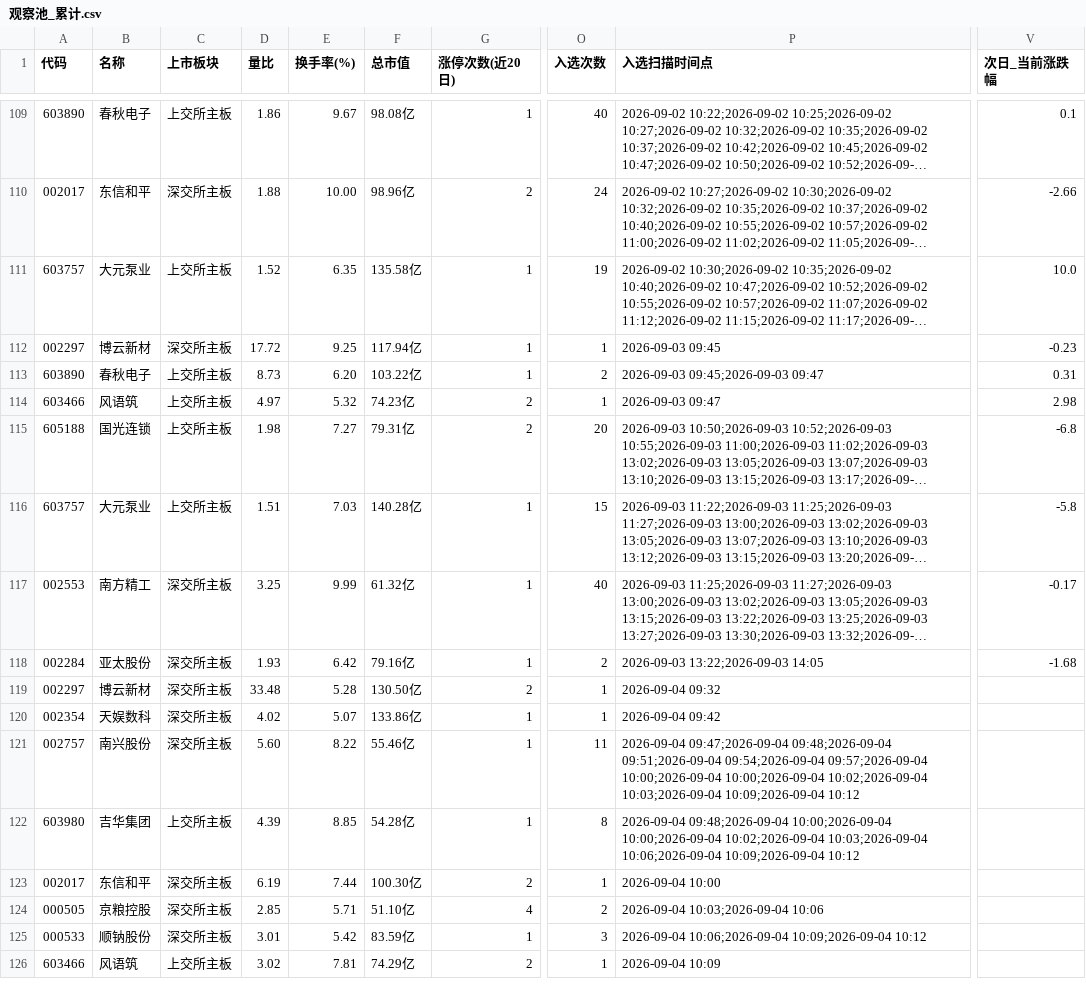
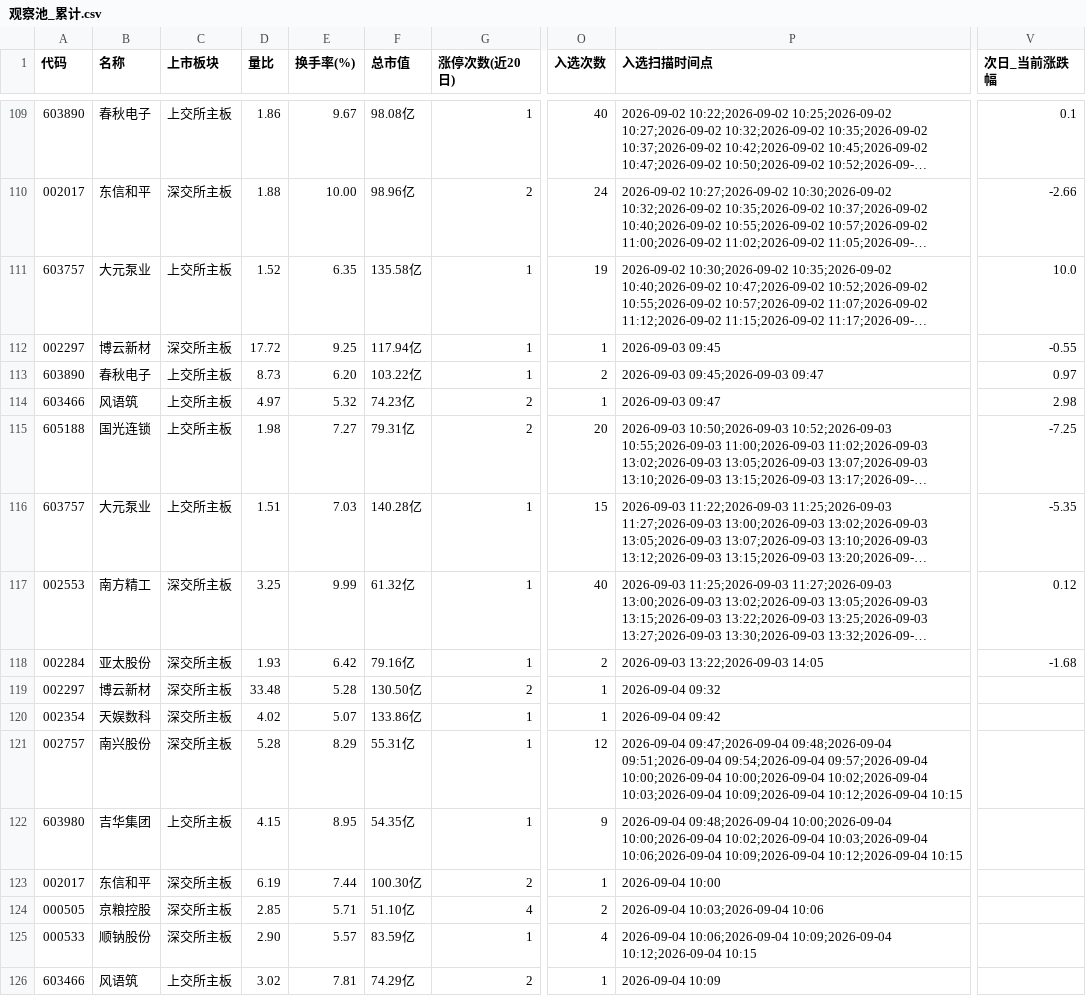
Before and after one commit to LylLLII/mx-stocks-monitor, a CSV file: mx_stocks_screener/观察池_累计.csv, drawn as a sheet; only a part is shown, gaps mark what is left out; long unchanged cells end in …; the diff names each change by its address in the sheet, - before the commit and + after, or states it on an @@ line.

```diff
--- a/mx_stocks_screener/观察池_累计.csv
+++ b/mx_stocks_screener/观察池_累计.csv
-V112 (次日_当前涨跌幅): -0.23
+V112 (次日_当前涨跌幅): -0.55
-V113 (次日_当前涨跌幅): 0.31
+V113 (次日_当前涨跌幅): 0.97
-V115 (次日_当前涨跌幅): -6.8
+V115 (次日_当前涨跌幅): -7.25
-V116 (次日_当前涨跌幅): -5.8
+V116 (次日_当前涨跌幅): -5.35
-V117 (次日_当前涨跌幅): -0.17
+V117 (次日_当前涨跌幅): 0.12
-D121 (量比): 5.60
+D121 (量比): 5.28
-E121 (换手率(%)): 8.22
+E121 (换手率(%)): 8.29
-F121 (总市值): 55.46亿
+F121 (总市值): 55.31亿
-O121 (入选次数): 11
+O121 (入选次数): 12
-P121 (入选扫描时间点): …10:03;2026-09-04 10:09;2026-09-04 10:12
+P121 (入选扫描时间点): …10:03;2026-09-04 10:09;2026-09-04 10:12;2026-09-04 10:15
-D122 (量比): 4.39
+D122 (量比): 4.15
-E122 (换手率(%)): 8.85
+E122 (换手率(%)): 8.95
-F122 (总市值): 54.28亿
+F122 (总市值): 54.35亿
-O122 (入选次数): 8
+O122 (入选次数): 9
-P122 (入选扫描时间点): …10:06;2026-09-04 10:09;2026-09-04 10:12
+P122 (入选扫描时间点): …10:06;2026-09-04 10:09;2026-09-04 10:12;2026-09-04 10:15
-D125 (量比): 3.01
+D125 (量比): 2.90
-E125 (换手率(%)): 5.42
+E125 (换手率(%)): 5.57
-O125 (入选次数): 3
+O125 (入选次数): 4
-P125 (入选扫描时间点): …10:06;2026-09-04 10:09;2026-09-04 10:12
+P125 (入选扫描时间点): …10:06;2026-09-04 10:09;2026-09-04 10:12;2026-09-04 10:15
```
Also changed, not shown: 1 other file.
